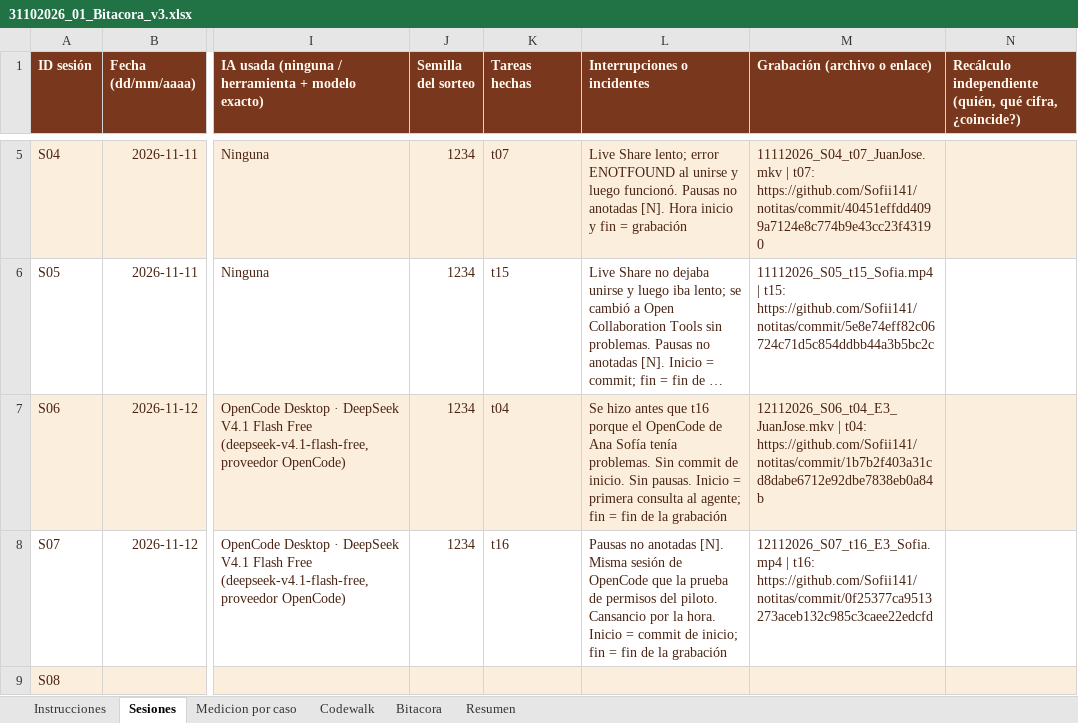
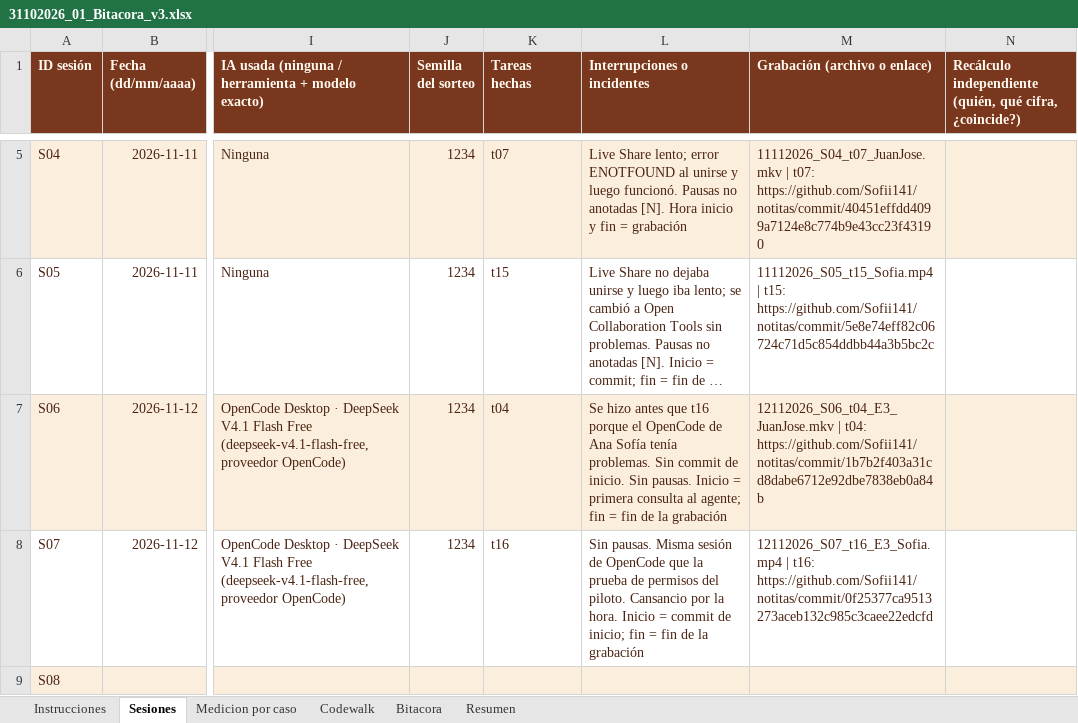
Before and after one commit to Sofii141/notitas, an Excel workbook: 05 - Ciclos y bitacora/31102026_01_Bitacora_v3.xlsx, sheet Sesiones, drawn as a sheet; only a part is shown, gaps mark what is left out; long unchanged cells end in …; values as stored, in another font and other column widths than the file's, no borders; the diff names each change by its address in the sheet, - before the commit and + after, or states it on an @@ line.

```diff
--- a/05 - Ciclos y bitacora/31102026_01_Bitacora_v3.xlsx (sheet Sesiones)
+++ b/05 - Ciclos y bitacora/31102026_01_Bitacora_v3.xlsx (sheet Sesiones)
-L8 (Interrupciones o incidentes): Pausas no anotadas [N]. Misma sesión…
+L8 (Interrupciones o incidentes): Sin pausas. Misma sesión…
```
Also changed, not shown: sheet Medicion por caso, sheet Codewalk, 7 other files.
